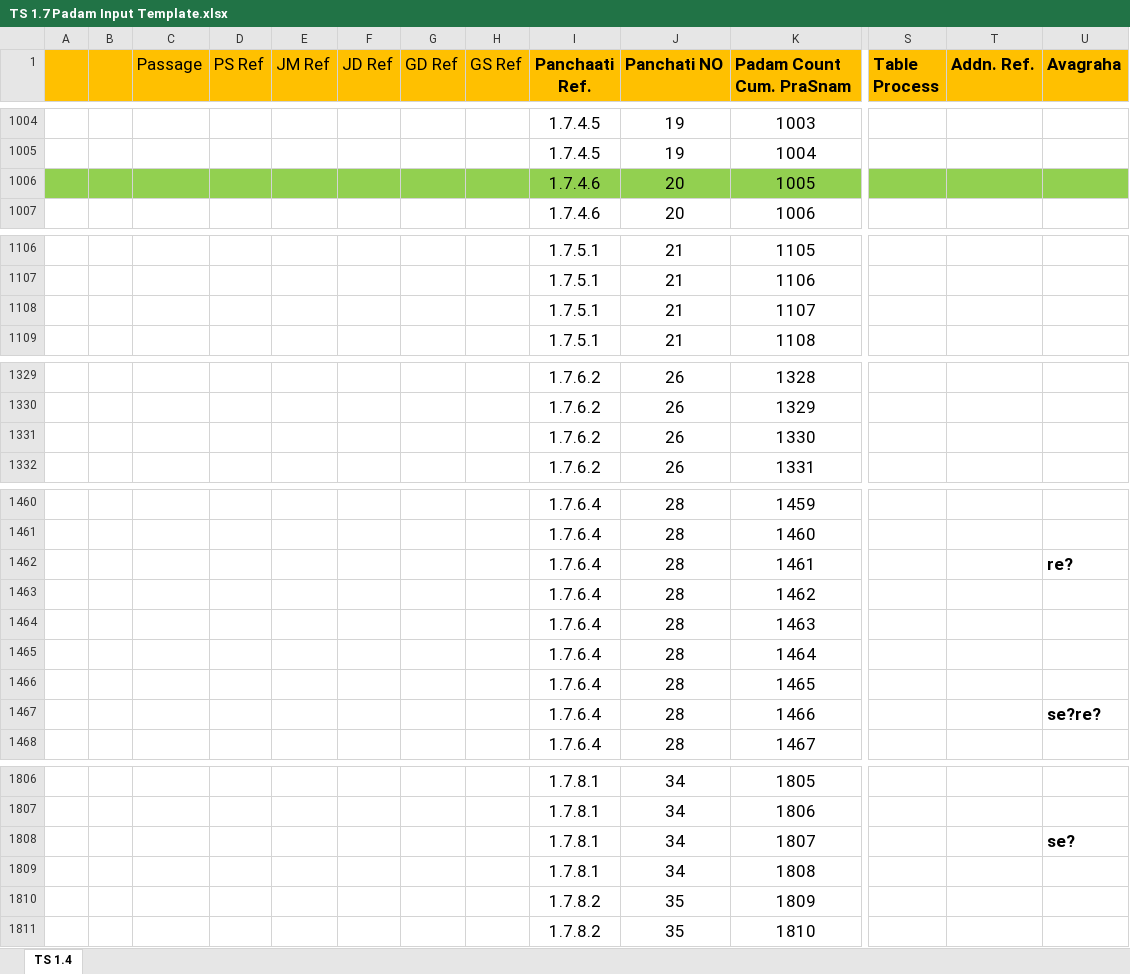
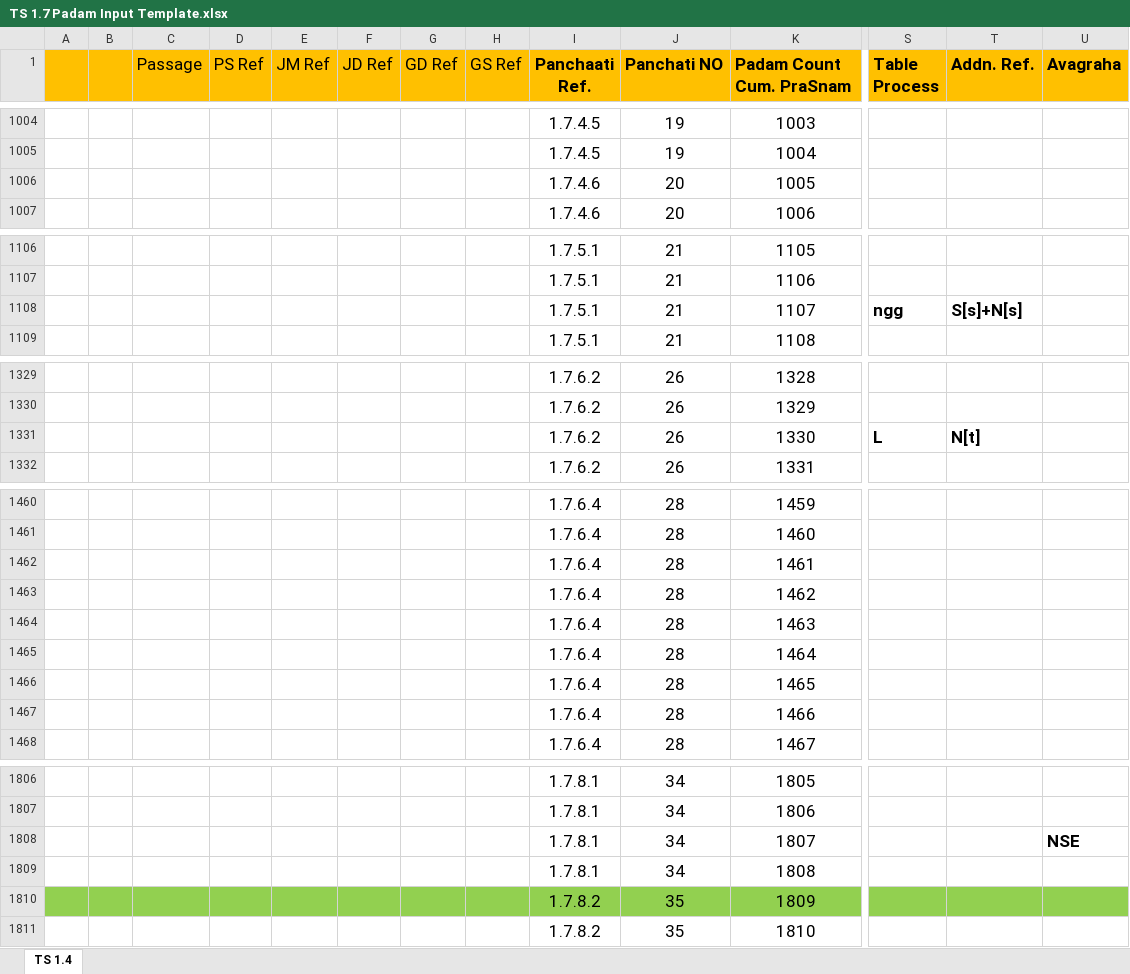
Before and after one commit to KYVeda/texts, an Excel workbook: TS Jatai Working/Raja Files/Padam Inputs/TS 1.7 Padam Input Template.xlsx, sheet TS 1.4, drawn as a sheet; only a part is shown, gaps mark what is left out; values as stored, in another font and other column widths than the file's, no borders; the diff covers the shown part only; the diff names each change by its address in the sheet, - before the commit and + after, or states it on an @@ line.

Commit message:
TS Padam Template 1.7 +2.6

```diff
--- a/TS Jatai Working/Raja Files/Padam Inputs/TS 1.7 Padam Input Template.xlsx (sheet TS 1.4)
+++ b/TS Jatai Working/Raja Files/Padam Inputs/TS 1.7 Padam Input Template.xlsx (sheet TS 1.4)
-A1006:U1006 fill: #92D050
+A1006:U1006 fill: none
-S1108 (Table Process): (empty)
+S1108 (Table Process): ngg
-T1108 (Addn. Ref.): (empty)
+T1108 (Addn. Ref.): S[s]+N[s]
-S1331 (Table Process): (empty)
+S1331 (Table Process): L
-T1331 (Addn. Ref.): (empty)
+T1331 (Addn. Ref.): N[t]
-U1462 (Avagraha): re?
+U1462 (Avagraha): (empty)
-U1467 (Avagraha): se?re?
+U1467 (Avagraha): (empty)
-U1808 (Avagraha): se?
+U1808 (Avagraha): NSE
-A1810:U1810 fill: none
+A1810:U1810 fill: #92D050
```
Also changed, not shown: 25 edited cells and cell formats elsewhere in this sheet, TS Jatai Working/TTD JatA PaaraayaNam.xlsx, 1 other file.
